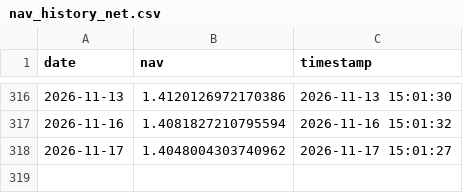
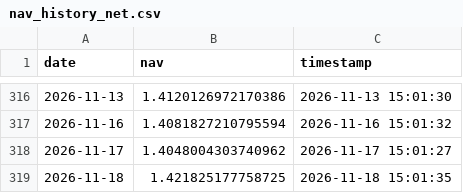
Before and after one commit to chenyikuan/chenyikuan.github.io, a CSV file: data/nav_history_net.csv, drawn as a sheet; only a part is shown, gaps mark what is left out; the diff names each change by its address in the sheet, - before the commit and + after, or states it on an @@ line.

Commit message:
update net

```diff
--- a/data/nav_history_net.csv
+++ b/data/nav_history_net.csv
+row 319: 2026-11-18 | 1.421825177758725 | 2026-11-18 15:01:35
```
